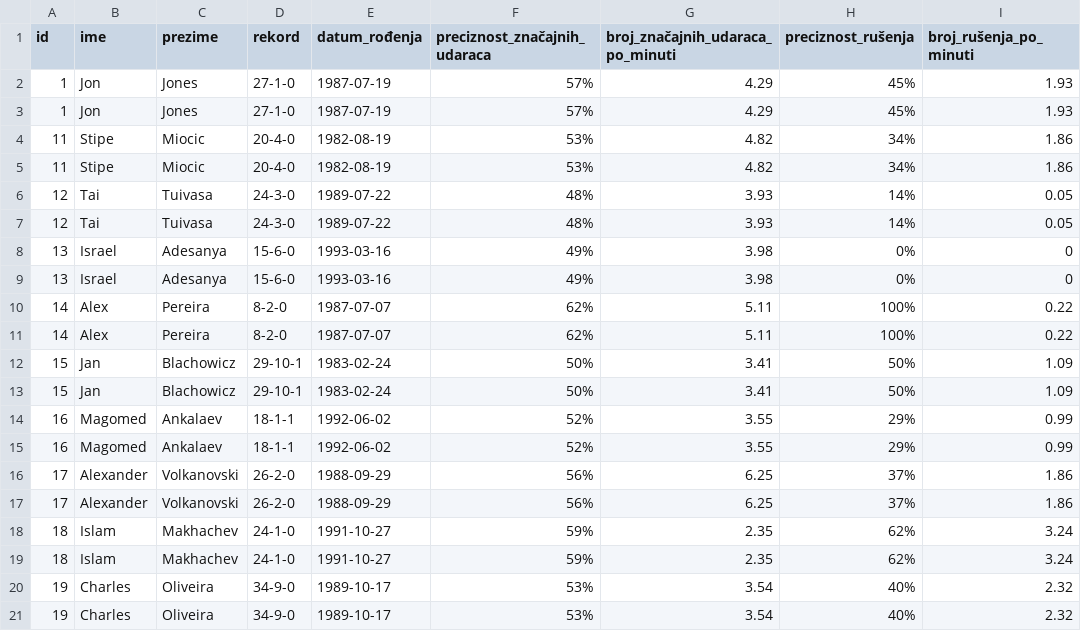
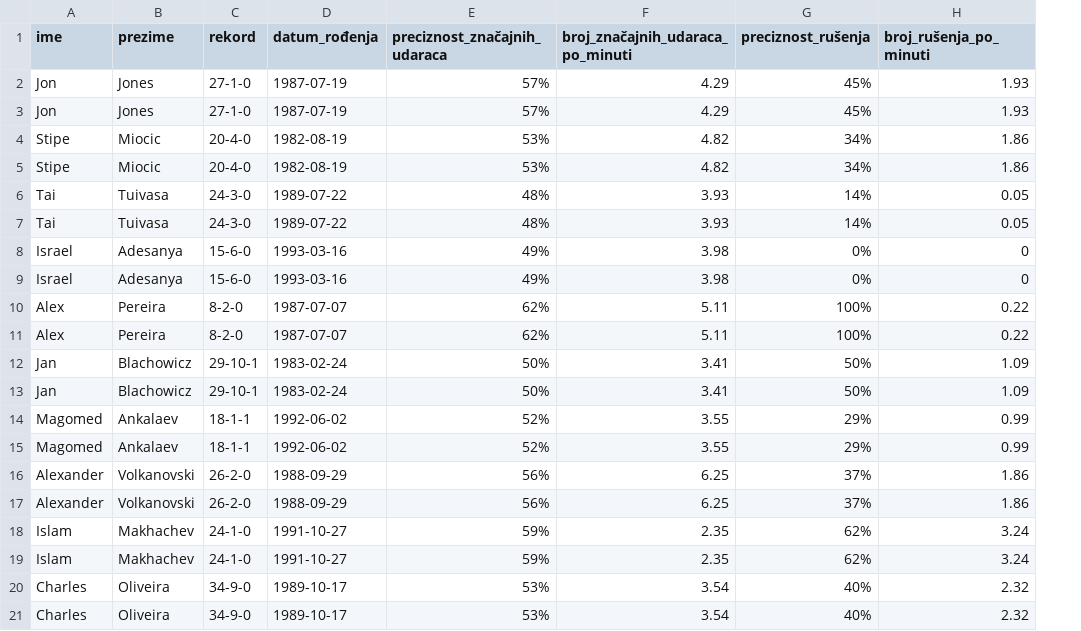
Before and after one commit to andrijakrklec/otvoreno_racunarstvo, a CSV file: public/data/UFC_borci.csv, drawn as a sheet; only a part is shown; the diff names each change by its address in the sheet, - before the commit and + after, or states it on an @@ line.

```diff
--- a/public/data/UFC_borci.csv
+++ b/public/data/UFC_borci.csv
-column A (id), rows 2-21: 1 | 1 | 11 | 11 | 12 | 12 | 13 | 13 | 14 | 14 | 15 | 15 | 16 | 16 | 17 | 17 | 18 | 18 | 19 | 19
```
Also changed, not shown: 2 other files.
